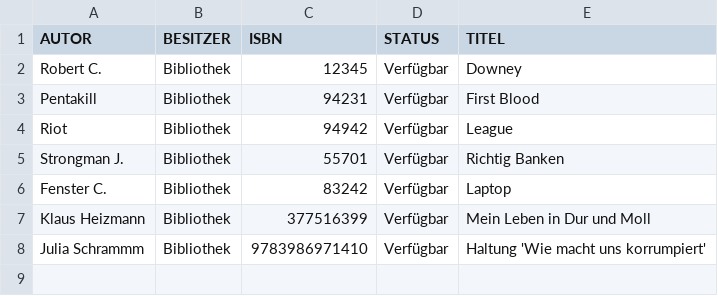
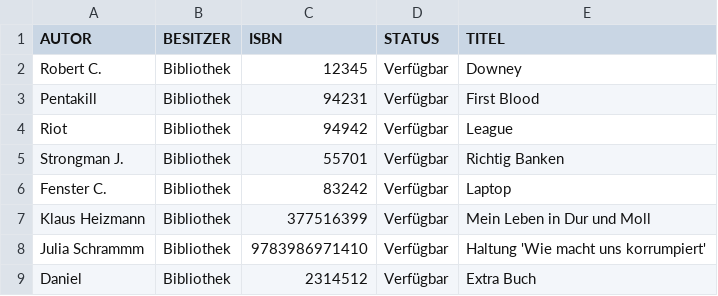
Before and after one commit to LuxannaCrown/LibraryBean, a CSV file: src/main/java/books.csv, drawn as a sheet.

Commit message:
changed: addBook logic, deny instant if isbn exists

```diff
--- a/src/main/java/books.csv
+++ b/src/main/java/books.csv
@@ -8 +8,2 @@
 "Julia Schrammm","Bibliothek","9783986971410","Verfügbar","Haltung 'Wie macht uns korrumpiert'"
+"Daniel","Bibliothek","2314512","Verfügbar","Extra Buch"
```
Also changed, not shown: 1 other file.
